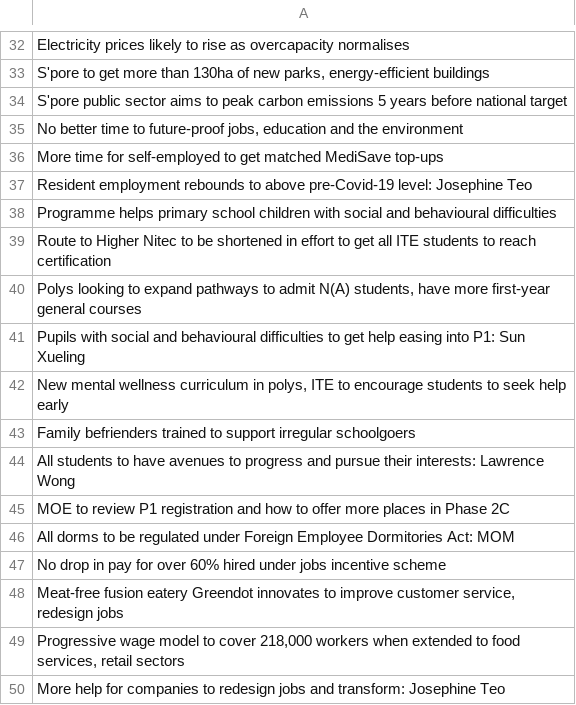
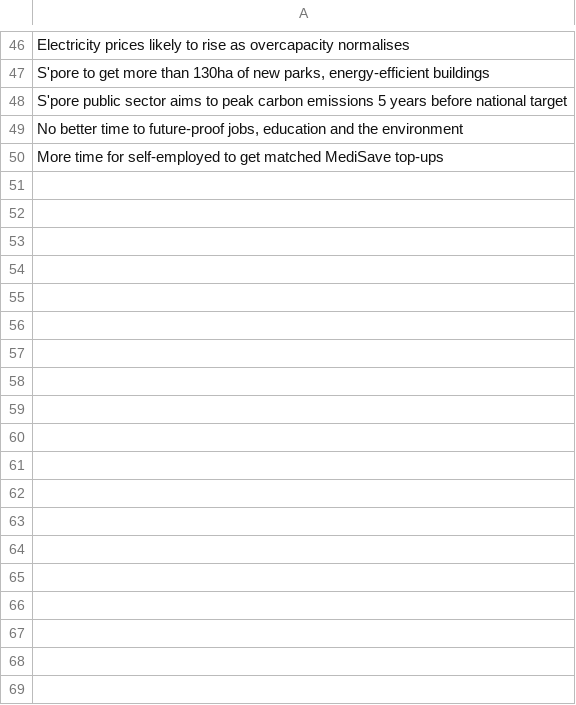
Before and after one commit to yxchia98/spooder, a CSV file: Spooder/straitstimes.csv, drawn as a sheet; only a part is shown, gaps mark what is left out; the diff covers the shown part only.

```diff
--- a/Spooder/straitstimes.csv
+++ b/Spooder/straitstimes.csv
@@ -36,15 +50 @@ S'pore public sector aims to peak carbon emissions 5 years before national targe
 More time for self-employed to get matched MediSave top-ups
-Resident employment rebounds to above pre-Covid-19 level: Josephine Teo
-Programme helps primary school children with social and behavioural difficulties
-Route to Higher Nitec to be shortened in effort to get all ITE students to reach certification
-"Polys looking to expand pathways to admit N(A) students, have more first-year general courses"
-Pupils with social and behavioural difficulties to get help easing into P1: Sun Xueling
-"New mental wellness curriculum in polys, ITE to encourage students to seek help early"
-Family befrienders trained to support irregular schoolgoers
-All students to have avenues to progress and pursue their interests: Lawrence Wong
-MOE to review P1 registration and how to offer more places in Phase 2C
-All dorms to be regulated under Foreign Employee Dormitories Act: MOM
-No drop in pay for over 60% hired under jobs incentive scheme
-"Meat-free fusion eatery Greendot innovates to improve customer service, redesign jobs"
-"Progressive wage model to cover 218,000 workers when extended to food services, retail sectors"
-More help for companies to redesign jobs and transform: Josephine Teo
```
Also changed, not shown: 14 added rows elsewhere in this file, Spooder/reddit.csv, Spooder/twitter.csv, 9 other files.
